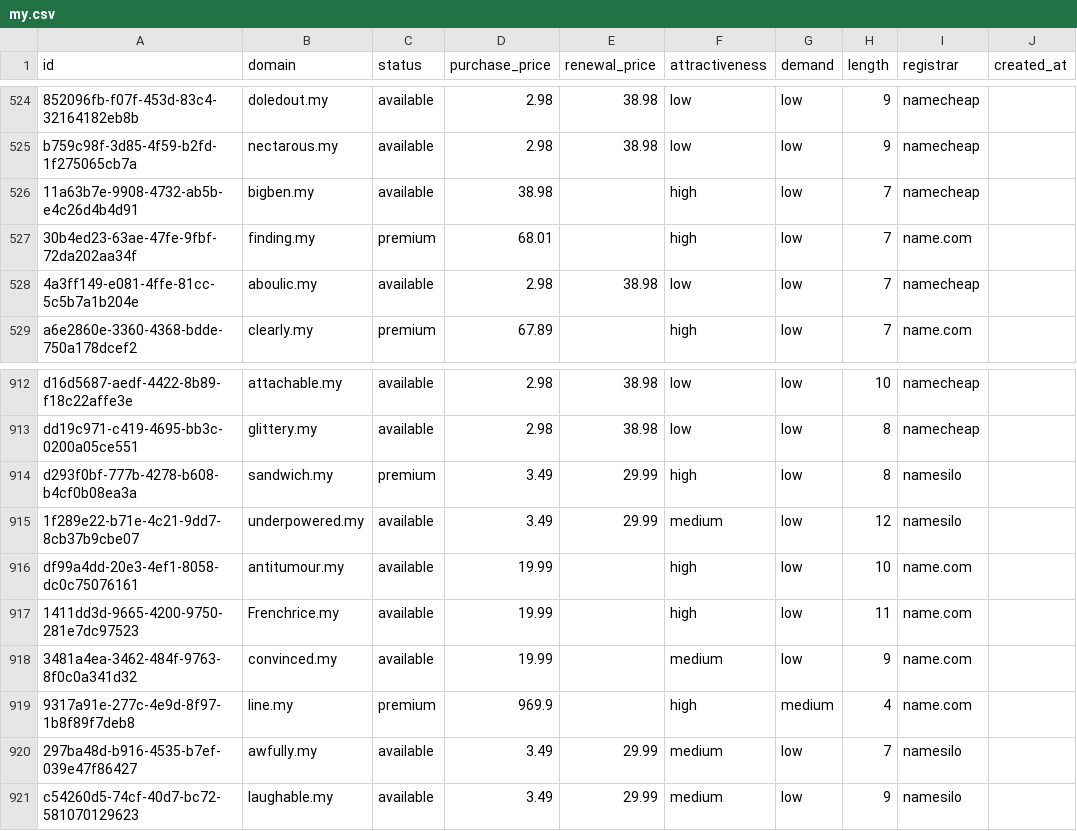
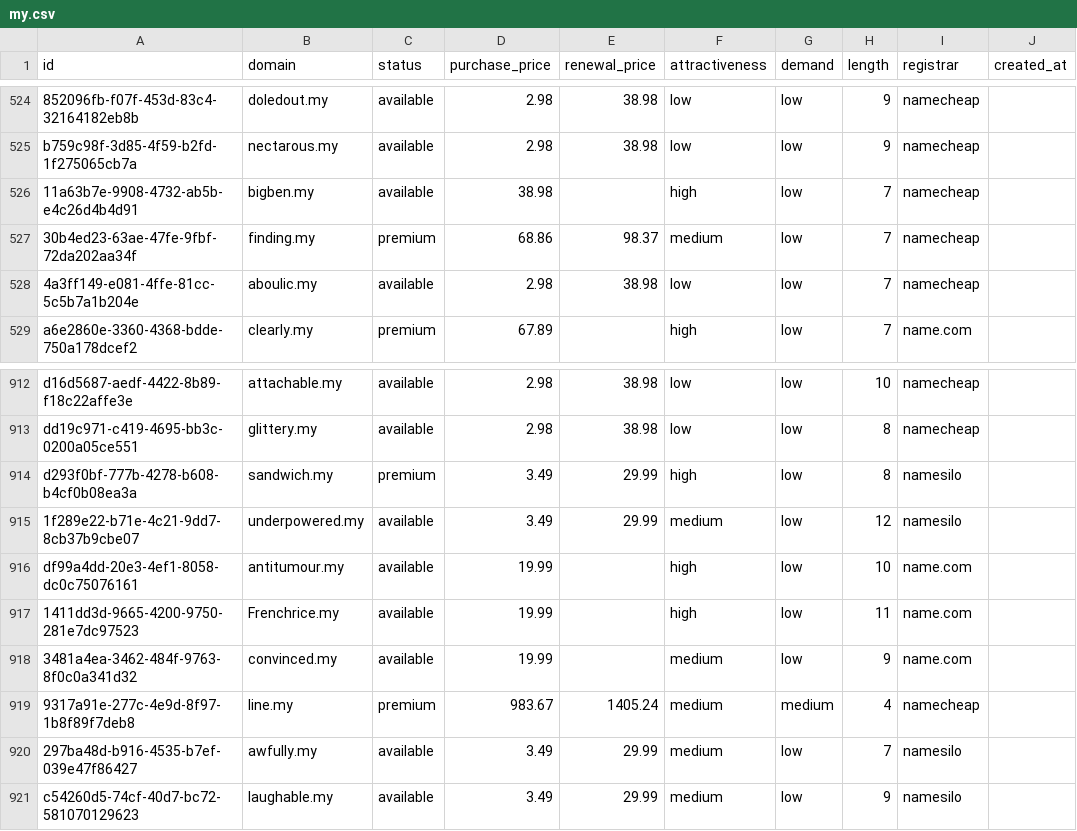
Before and after one commit to UniqueDomains/my-oneword-domains, a CSV file: my.csv, drawn as a sheet; only a part is shown, gaps mark what is left out; the diff names each change by its address in the sheet, - before the commit and + after, or states it on an @@ line.

Commit message:
Domains update

```diff
--- a/my.csv
+++ b/my.csv
-D527 (purchase_price): 68.01
+D527 (purchase_price): 68.86
-E527 (renewal_price): (empty)
+E527 (renewal_price): 98.37
-F527 (attractiveness): high
+F527 (attractiveness): medium
-I527 (registrar): name.com
+I527 (registrar): namecheap
-D919 (purchase_price): 969.9
+D919 (purchase_price): 983.67
-E919 (renewal_price): (empty)
+E919 (renewal_price): 1405.24
-F919 (attractiveness): high
+F919 (attractiveness): medium
-I919 (registrar): name.com
+I919 (registrar): namecheap
```
Also changed, not shown: 4 other files.
